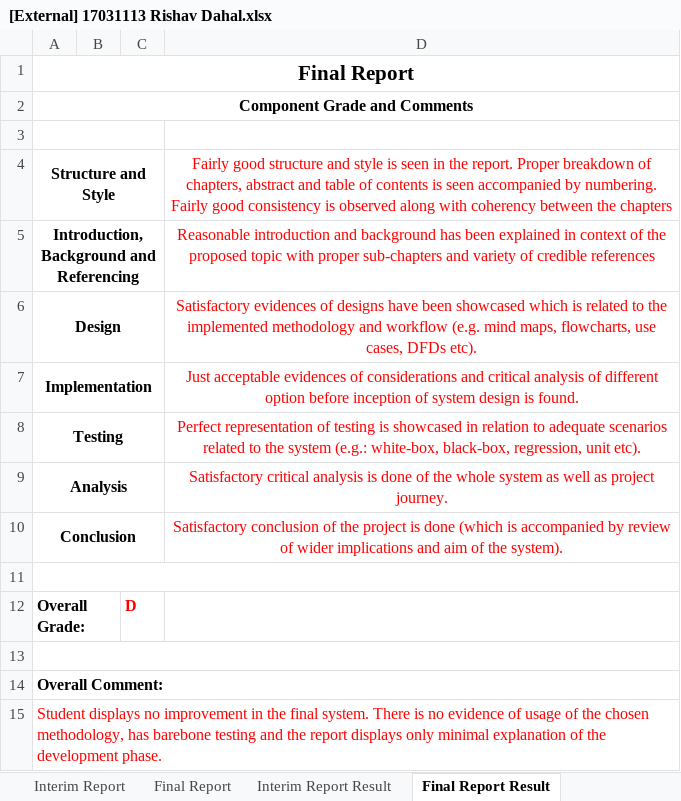
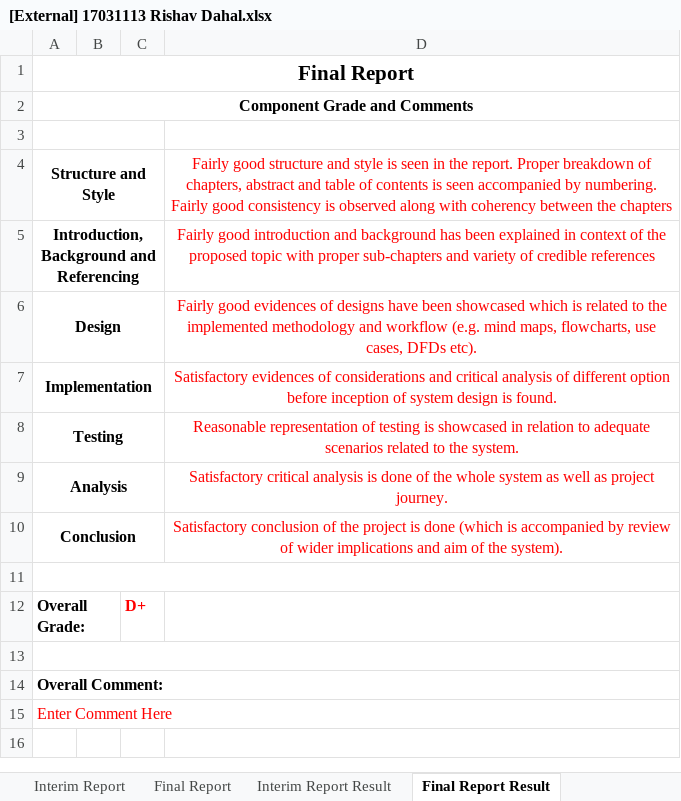
Before and after one commit to Subediaxon/college-fyp, an Excel workbook: Ishwor Shrestha_Subeksha Shrestha/17031113 Rishav Dahal/[External] 17031113 Rishav Dahal.xlsx, sheet Final Report Result, drawn as a sheet; values as stored, in another font and other column widths than the file's, no borders; the diff names each change by its address in the sheet, - before the commit and + after, or states it on an @@ line.

```diff
--- a/Ishwor Shrestha_Subeksha Shrestha/17031113 Rishav Dahal/[External] 17031113 Rishav Dahal.xlsx (sheet Final Report Result)
+++ b/Ishwor Shrestha_Subeksha Shrestha/17031113 Rishav Dahal/[External] 17031113 Rishav Dahal.xlsx (sheet Final Report Result)
-D5: Reasonable introduction and…
+D5: Fairly good introduction and…
-D6: Satisfactory evidences of…
+D6: Fairly good evidences of…
-D7: Just acceptable evidences of…
+D7: Satisfactory evidences of…
-D8: Perfect representation of testing is showcased in relation to adequate scenarios related to the system (e.g.: white-box, black-box, regression, unit etc).
+D8: Reasonable representation of testing is showcased in relation to adequate scenarios related to the system.
-C12: D
+C12: D+
-A15: Student displays no improvement in the final system. There is no evidence of usage of the chosen methodology, has barebone testing and the report displays only minimal explanation of the development phase.
+A15: Enter Comment Here
```
Also changed, not shown: sheet Final Report, sheet Overall Report, Ishwor Shrestha_Subeksha Shrestha/17031035 Renish Gautam/[External] 17031035 Renish Gautam.xlsx, 2 other files.
